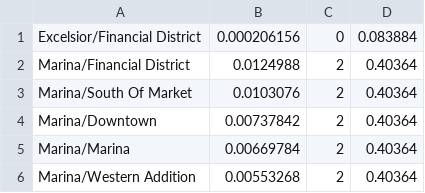
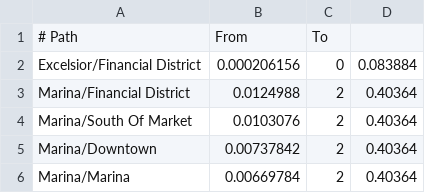
Before and after one commit to colinw7/CQCharts, a CSV file: data/data/chord-cities.csv, drawn as a sheet; only a part is shown; the shorter side is filled out with more unchanged rows.

```diff
--- a/data/data/chord-cities.csv
+++ b/data/data/chord-cities.csv
@@ -1 +1,2 @@
+# Path,From,To
 Excelsior/Financial District,0.000206156,0,0.083884
```
Also changed, not shown: 39 other files.
